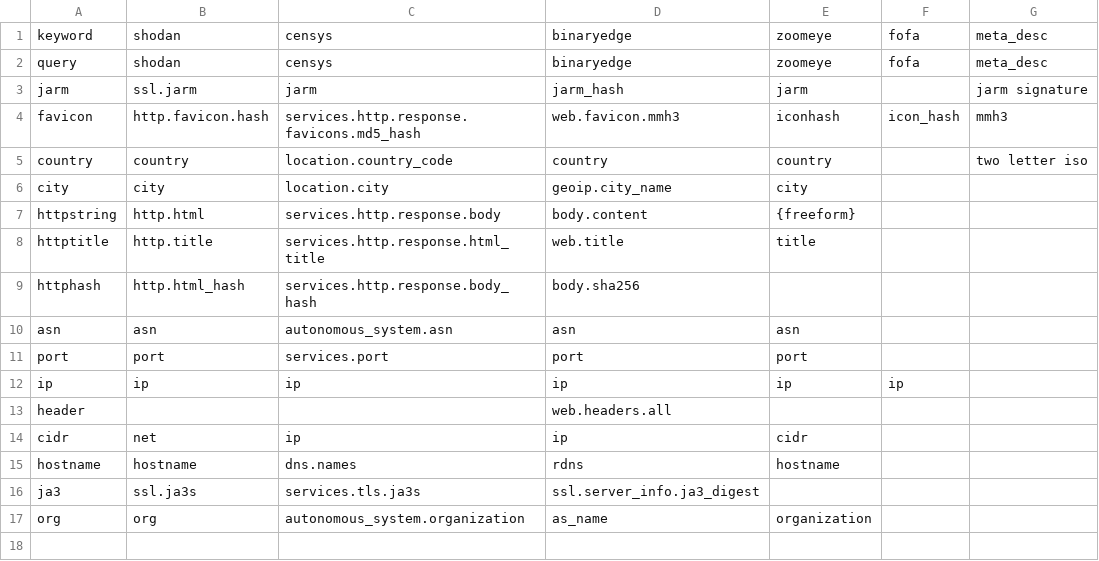
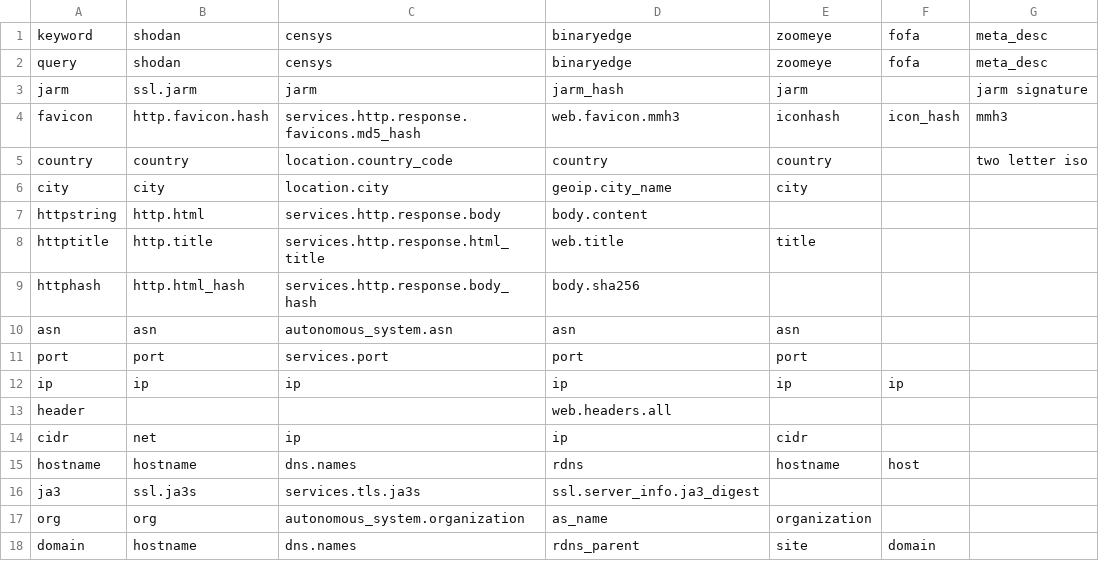
Before and after one commit to joshhighet/transl8, a CSV file: transl8.csv, drawn as a sheet.

```diff
--- a/transl8.csv
+++ b/transl8.csv
@@ -6,3 +6,3 @@ country,country,location.country_code,country,country,,two letter iso
 city,city,location.city,geoip.city_name,city,,
-httpstring,http.html,services.http.response.body,body.content,{freeform},,
+httpstring,http.html,services.http.response.body,body.content,,,
 httptitle,http.title,services.http.response.html_title,web.title,title,,
@@ -14,4 +14,5 @@ header,,,web.headers.all,,,
 cidr,net,ip,ip,cidr,,
-hostname,hostname,dns.names,rdns,hostname,,
+hostname,hostname,dns.names,rdns,hostname,host,
 ja3,ssl.ja3s,services.tls.ja3s,ssl.server_info.ja3_digest,,,
 org,org,autonomous_system.organization,as_name,organization,,
+domain,hostname,dns.names,rdns_parent,site,domain,
```
Also changed, not shown: 1 other file.
